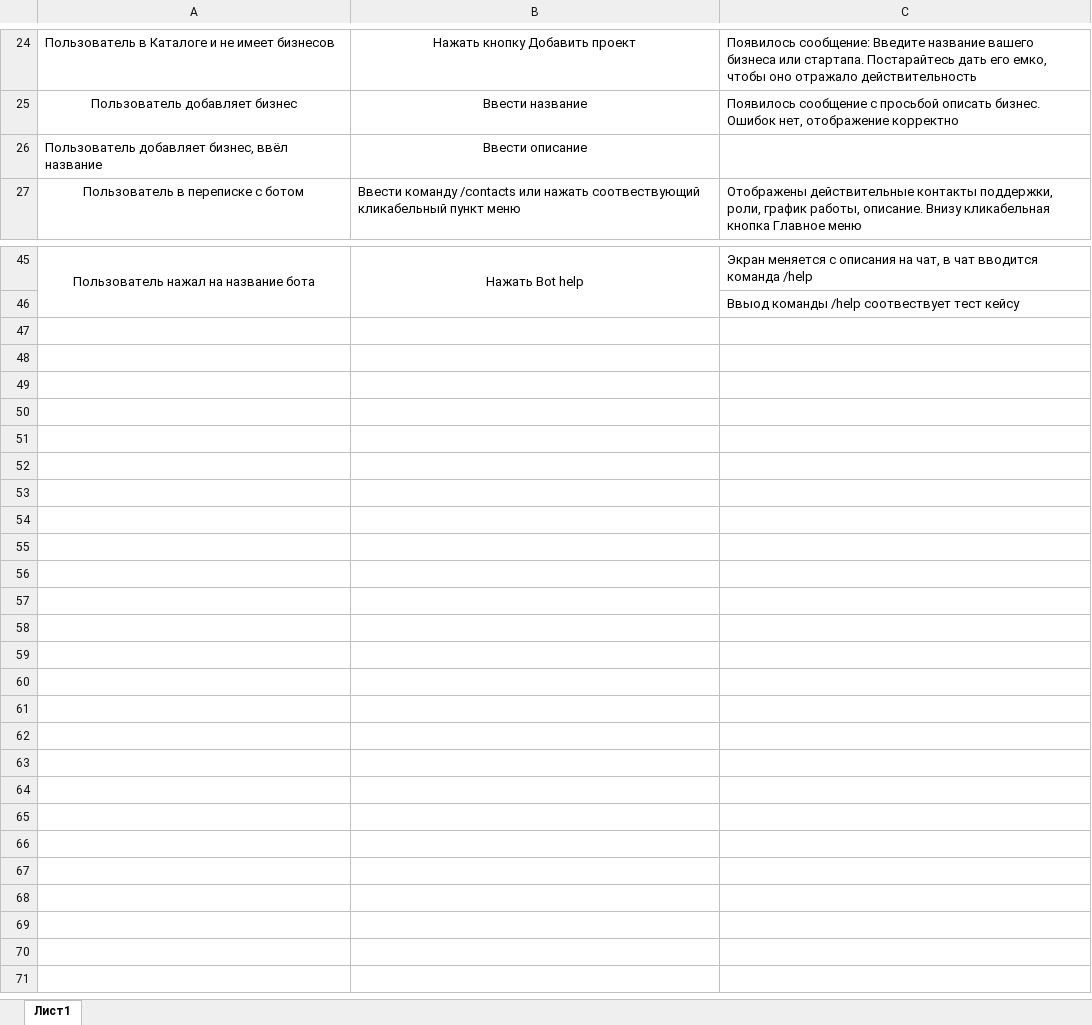
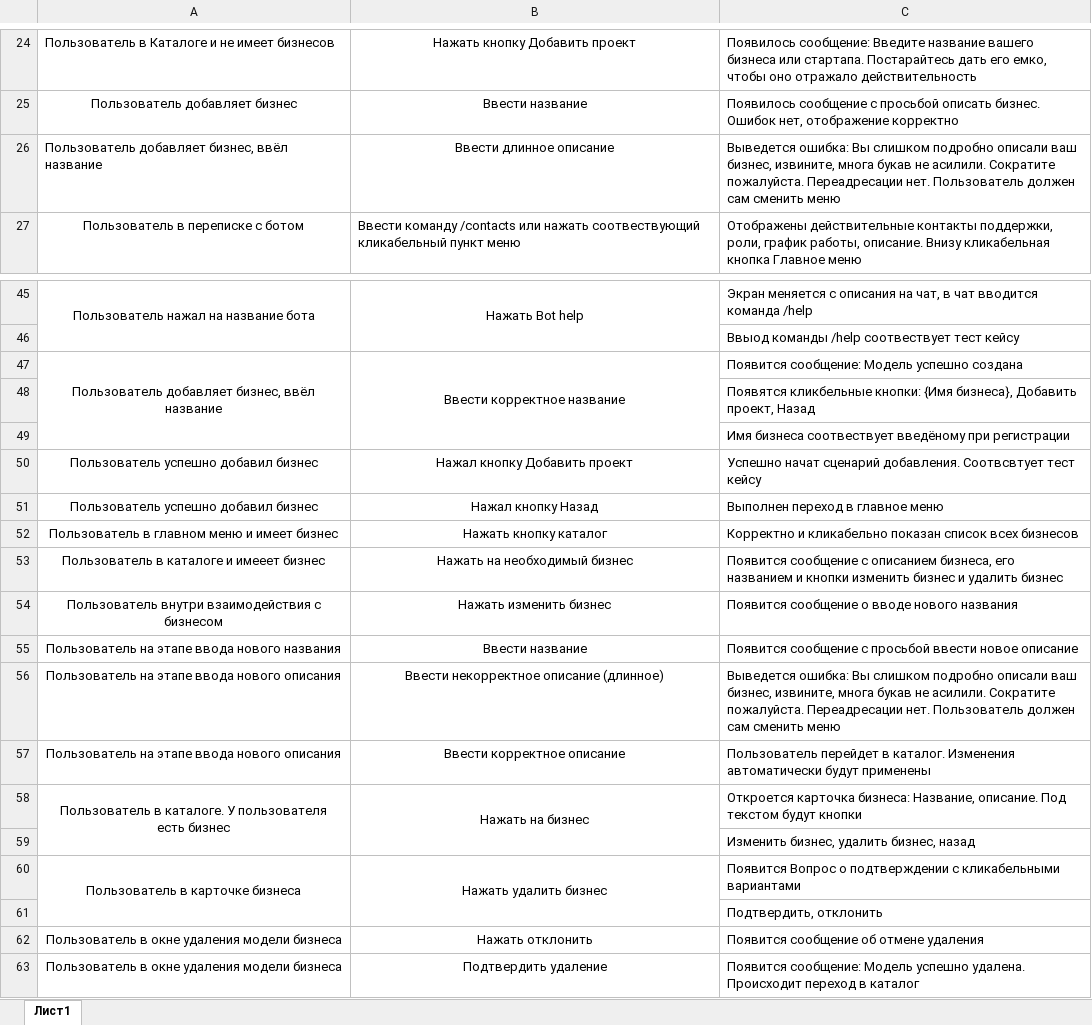
Before and after one commit to Segun228/MAN_Alpha_bot, an Excel workbook: tests.xlsx, sheet Лист1, drawn as a sheet; only a part is shown, gaps mark what is left out; values as stored, in another font and other column widths than the file's, no borders; the diff names each change by its address in the sheet, - before the commit and + after, or states it on an @@ line.

Commit message:
test update

```diff
--- a/tests.xlsx (sheet Лист1)
+++ b/tests.xlsx (sheet Лист1)
-B26: Ввести описание
+B26: Ввести длинное описание
-C26: (empty)
+C26: Выведется ошибка: Вы слишком подробно описали ваш бизнес, извините, многа букав не асилили. Сократите пожалуйста. Переадресации нет. Пользователь должен сам сменить меню
+row 47: Пользователь добавляет бизнес, ввёл название | Ввести корректное название | Появится сообщение: Модель успешно создана
+row 48:  |  | Появятся кликбельные кнопки: {Имя бизнеса}, Добавить проект, Назад
+row 49:  |  | Имя бизнеса соотвествует введёному при регистрации
+row 50: Пользователь успешно добавил бизнес | Нажал кнопку Добавить проект | Успешно начат сценарий добавления. Соотвсвтует тест кейсу
+row 51: Пользователь успешно добавил бизнес | Нажал кнопку Назад | Выполнен переход в главное меню
+row 52: Пользователь в главном меню и имеет бизнес | Нажать кнопку каталог | Корректно и кликабельно показан список всех бизнесов
+row 53: Пользователь в каталоге и имееет бизнес | Нажать на необходимый бизнес | Появится сообщение с описанием бизнеса, его названием и кнопки изменить бизнес и удалить бизнес
+row 54: Пользователь внутри взаимодействия с бизнесом | Нажать изменить бизнес | Появится сообщение о вводе нового названия
+row 55: Пользователь на этапе ввода нового названия | Ввести название | Появится сообщение с просьбой ввести новое описание
+row 56: Пользователь на этапе ввода нового описания | Ввести некорректное описание (длинное) | Выведется ошибка: Вы слишком подробно описали ваш бизнес, извините, многа букав не асилили. Сократите пожалуйста. Переадресации нет. Пользователь должен сам сменить меню
+row 57: Пользователь на этапе ввода нового описания | Ввести корректное описание | Пользователь перейдет в каталог. Изменения автоматически будут применены
+row 58: Пользователь в каталоге. У пользователя есть бизнес | Нажать на бизнес | Откроется карточка бизнеса: Название, описание. Под текстом будут кнопки
+row 59:  |  | Изменить бизнес, удалить бизнес, назад
+row 60: Пользователь в карточке бизнеса | Нажать удалить бизнес | Появится Вопрос о подтверждении с кликабельными вариантами
+row 61:  |  | Подтвердить, отклонить
+row 62: Пользователь в окне удаления модели бизнеса | Нажать отклонить | Появится сообщение об отмене удаления
+row 63: Пользователь в окне удаления модели бизнеса | Подтвердить удаление | Появится сообщение: Модель успешно удалена. Происходит переход в каталог
```
